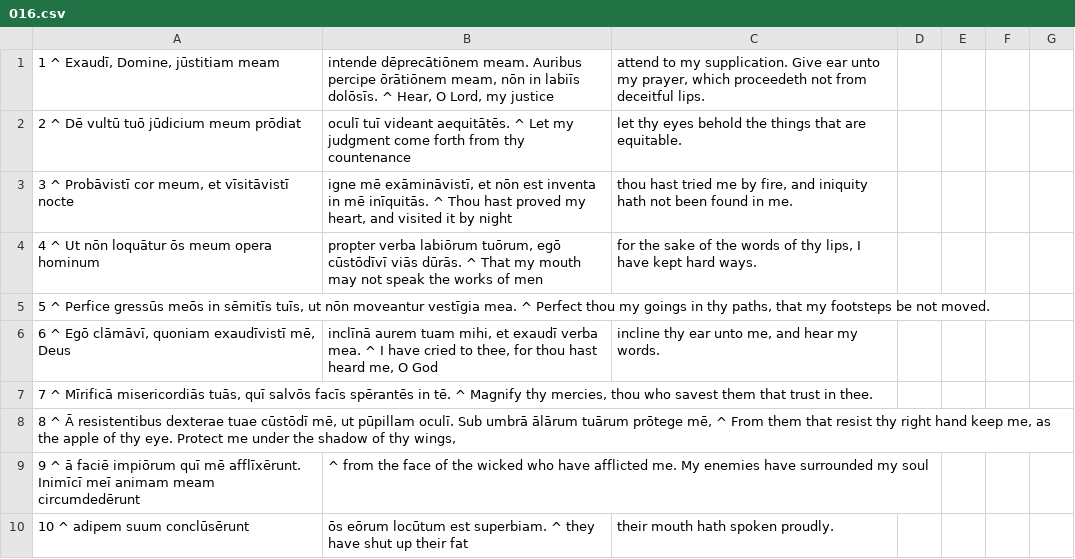
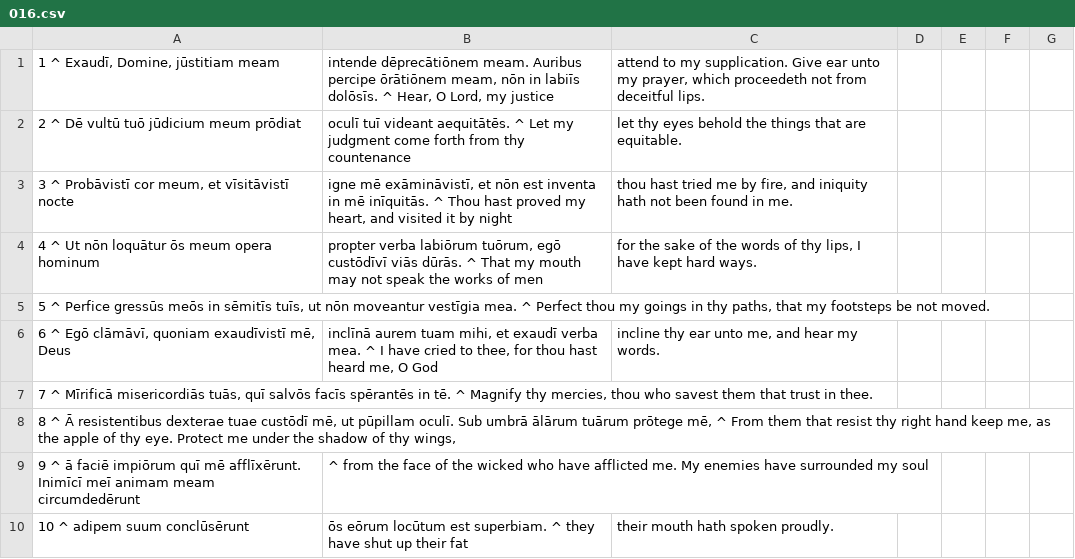
Before and after one commit to DoctrinaLatina/doctrina-latina, a CSV file: vulgata/01-vetus-testamentum/21-psalmi/016.csv, drawn as a sheet; only a part is shown.

```diff
--- a/vulgata/01-vetus-testamentum/21-psalmi/016.csv
+++ b/vulgata/01-vetus-testamentum/21-psalmi/016.csv
@@ -3,3 +3,3 @@
 3 ^ Probāvistī cor meum, et vīsitāvistī nocte; igne mē exāmināvistī, et nōn est inventa in mē inīquitās. ^ Thou hast proved my heart, and visited it by night; thou hast tried me by fire, and iniquity hath not been found in me.
-4 ^ Ut nōn loquātur ōs meum opera hominum; propter verba labiōrum tuōrum, egō cūstōdīvī viās dūrās. ^ That my mouth may not speak the works of men; for the sake of the words of thy lips, I have kept hard ways.
+4 ^ Ut nōn loquātur ōs meum opera hominum; propter verba labiōrum tuōrum, egō custōdīvī viās dūrās. ^ That my mouth may not speak the works of men; for the sake of the words of thy lips, I have kept hard ways.
 5 ^ Perfice gressūs meōs in sēmitīs tuīs, ut nōn moveantur vestīgia mea. ^ Perfect thou my goings in thy paths, that my footsteps be not moved.
@@ -7,3 +7,3 @@
 7 ^ Mīrificā misericordiās tuās, quī salvōs facīs spērantēs in tē. ^ Magnify thy mercies, thou who savest them that trust in thee.
-8 ^ Ā resistentibus dexterae tuae cūstōdī mē, ut pūpillam oculī. Sub umbrā ālārum tuārum prōtege mē, ^ From them that resist thy right hand keep me, as the apple of thy eye. Protect me under the shadow of thy wings,
+8 ^ Ā resistentibus dexterae tuae custōdī mē, ut pūpillam oculī. Sub umbrā ālārum tuārum prōtege mē, ^ From them that resist thy right hand keep me, as the apple of thy eye. Protect me under the shadow of thy wings,
 9 ^ ā faciē impiōrum quī mē afflīxērunt. Inimīcī meī animam meam circumdedērunt; ^ from the face of the wicked who have afflicted me. My enemies have surrounded my soul;
```
Also changed, not shown: vulgata/01-vetus-testamentum/21-psalmi/018.csv, vulgata/01-vetus-testamentum/21-psalmi/036.csv, 27 other files.
